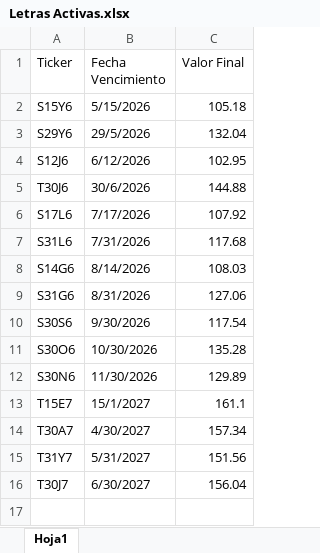
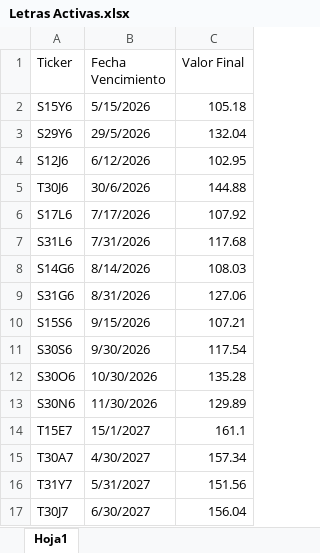
Before and after one commit to DanielZiv86/dcf-herramientas-web, an Excel workbook: backend/data/Letras Activas.xlsx, sheet Hoja1, drawn as a sheet; values as stored, in another font and other column widths than the file's, no borders; the diff names each change by its address in the sheet, - before the commit and + after, or states it on an @@ line.

```diff
--- a/backend/data/Letras Activas.xlsx (sheet Hoja1)
+++ b/backend/data/Letras Activas.xlsx (sheet Hoja1)
+row 10: S15S6 | 9/15/2026 | 107.21
```
Also changed, not shown: 1 other file.
